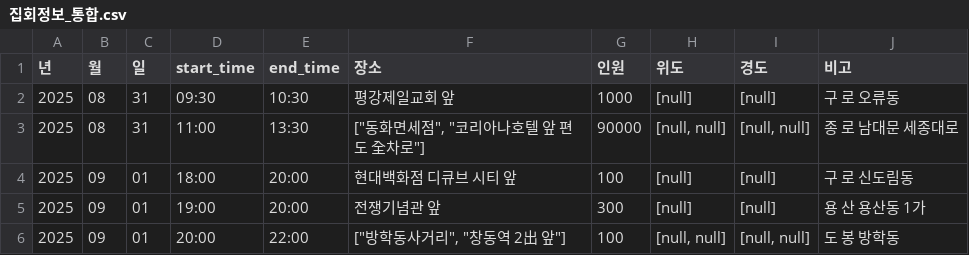
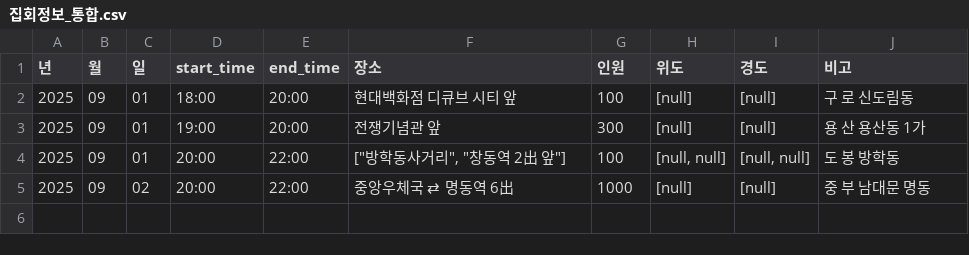
Before and after one commit to MinhaKim02/protest-crawling-database, a CSV file: data/집회정보_통합.csv, drawn as a sheet; removed rows and columns are numbered as before the commit, all else as after; the diff names each change by its address in the sheet, - before the commit and + after, or states it on an @@ line.

```diff
--- a/data/집회정보_통합.csv
+++ b/data/집회정보_통합.csv
-row 2: 2025 | 08 | 31 | 09:30 | 10:30 | 평강제일교회 앞 | 1000 | [null] | [null] | 구 로 오류동
-row 3: 2025 | 08 | 31 | 11:00 | 13:30 | ["동화면세점", "코리아나호텔 앞 편도 全차로"] | 90000 | [null, null] | [null, null] | 종 로 남대문 세종대로
+row 5: 2025 | 09 | 02 | 20:00 | 22:00 | 중앙우체국 ⇄ 명동역 6出 | 1000 | [null] | [null] | 중 부 남대문 명동
```
Also changed, not shown: 1 other file.
